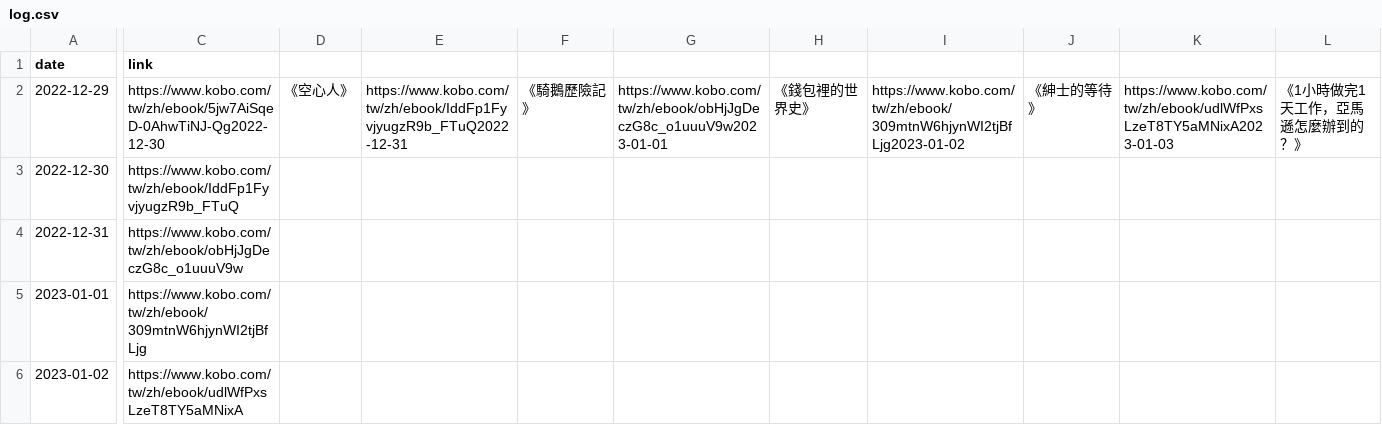
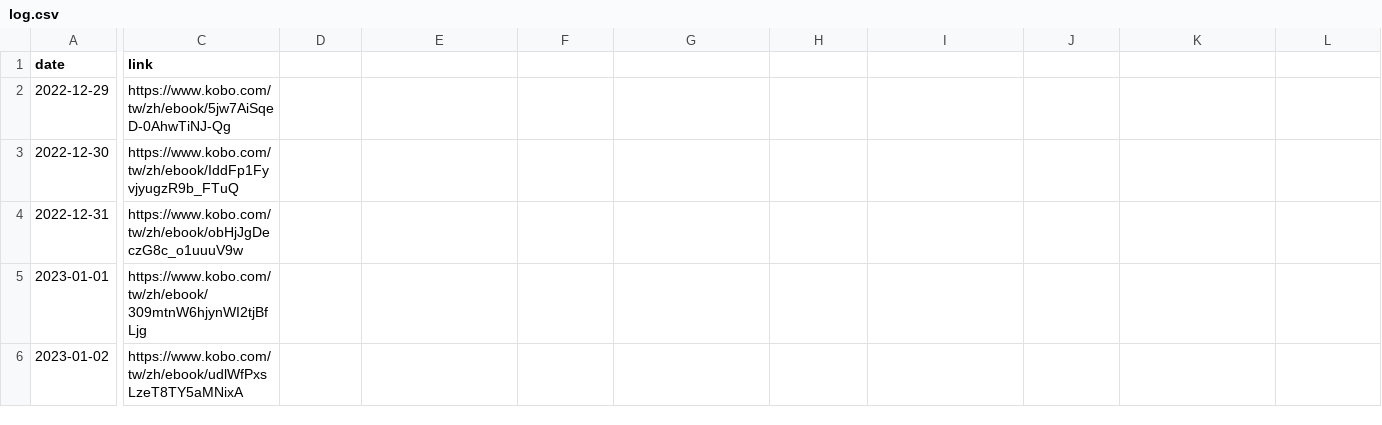
Before and after one commit to yhmtsai/kobo-calendar, a CSV file: log.csv, drawn as a sheet; only a part is shown, gaps mark what is left out; the diff covers the shown part only; the diff names each change by its address in the sheet, - before the commit and + after, or states it on an @@ line.

Commit message:
fix the old format issue in log

```diff
--- a/log.csv
+++ b/log.csv
-C2 (link): https://www.kobo.com/tw/zh/ebook/5jw7AiSqeD-0AhwTiNJ-Qg2022-12-30
+C2 (link): https://www.kobo.com/tw/zh/ebook/5jw7AiSqeD-0AhwTiNJ-Qg
-D2: 《空心人》
+D2: (empty)
-E2: https://www.kobo.com/tw/zh/ebook/IddFp1FyvjyugzR9b_FTuQ2022-12-31
+E2: (empty)
-F2: 《騎鵝歷險記》
+F2: (empty)
-G2: https://www.kobo.com/tw/zh/ebook/obHjJgDeczG8c_o1uuuV9w2023-01-01
+G2: (empty)
-H2: 《錢包裡的世界史》
+H2: (empty)
-I2: https://www.kobo.com/tw/zh/ebook/309mtnW6hjynWI2tjBfLjg2023-01-02
+I2: (empty)
-J2: 《紳士的等待》
+J2: (empty)
-K2: https://www.kobo.com/tw/zh/ebook/udlWfPxsLzeT8TY5aMNixA2023-01-03
+K2: (empty)
-L2: 《1小時做完1天工作，亞馬遜怎麼辦到的？》
+L2: (empty)
```
Also changed, not shown: 5 edited cells elsewhere in this file.
